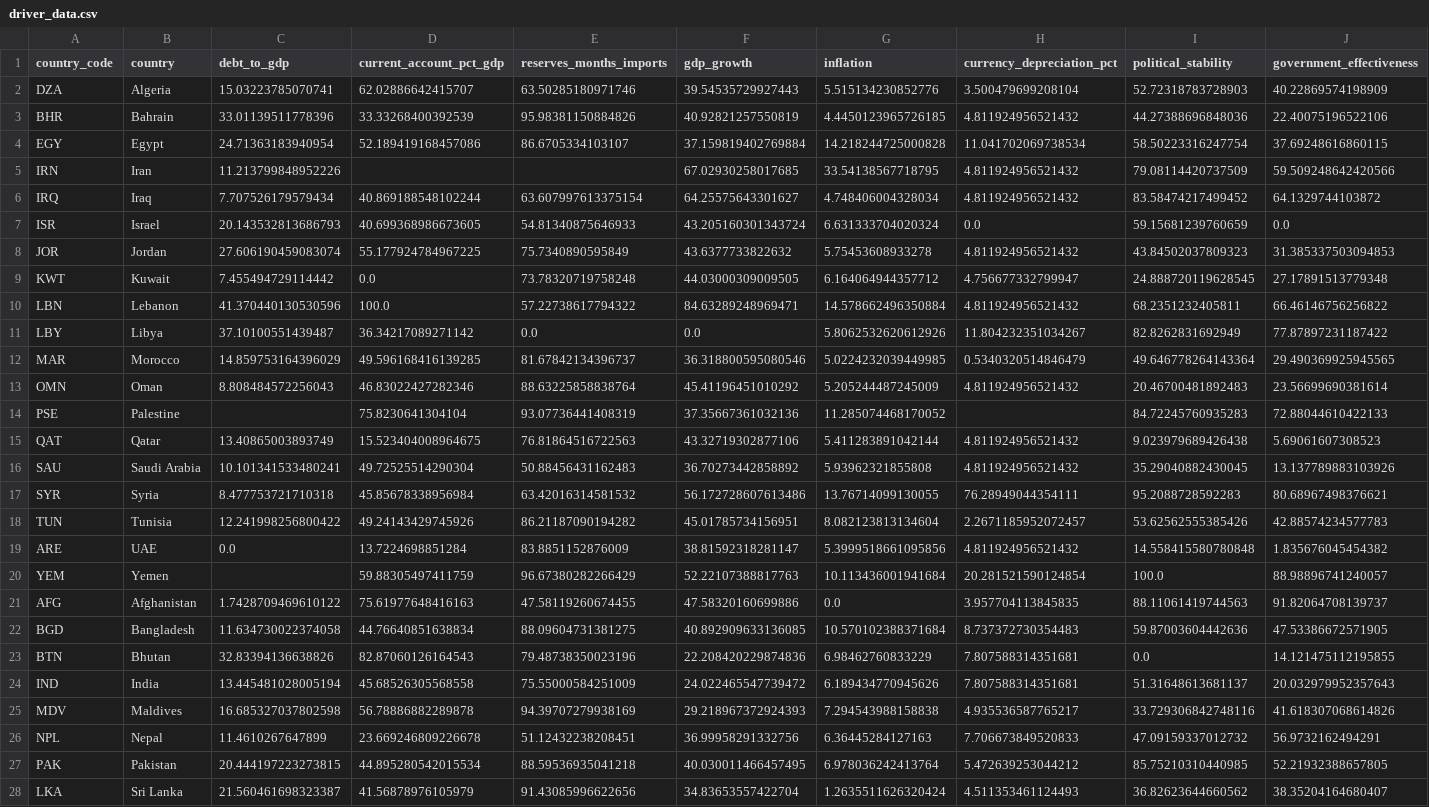
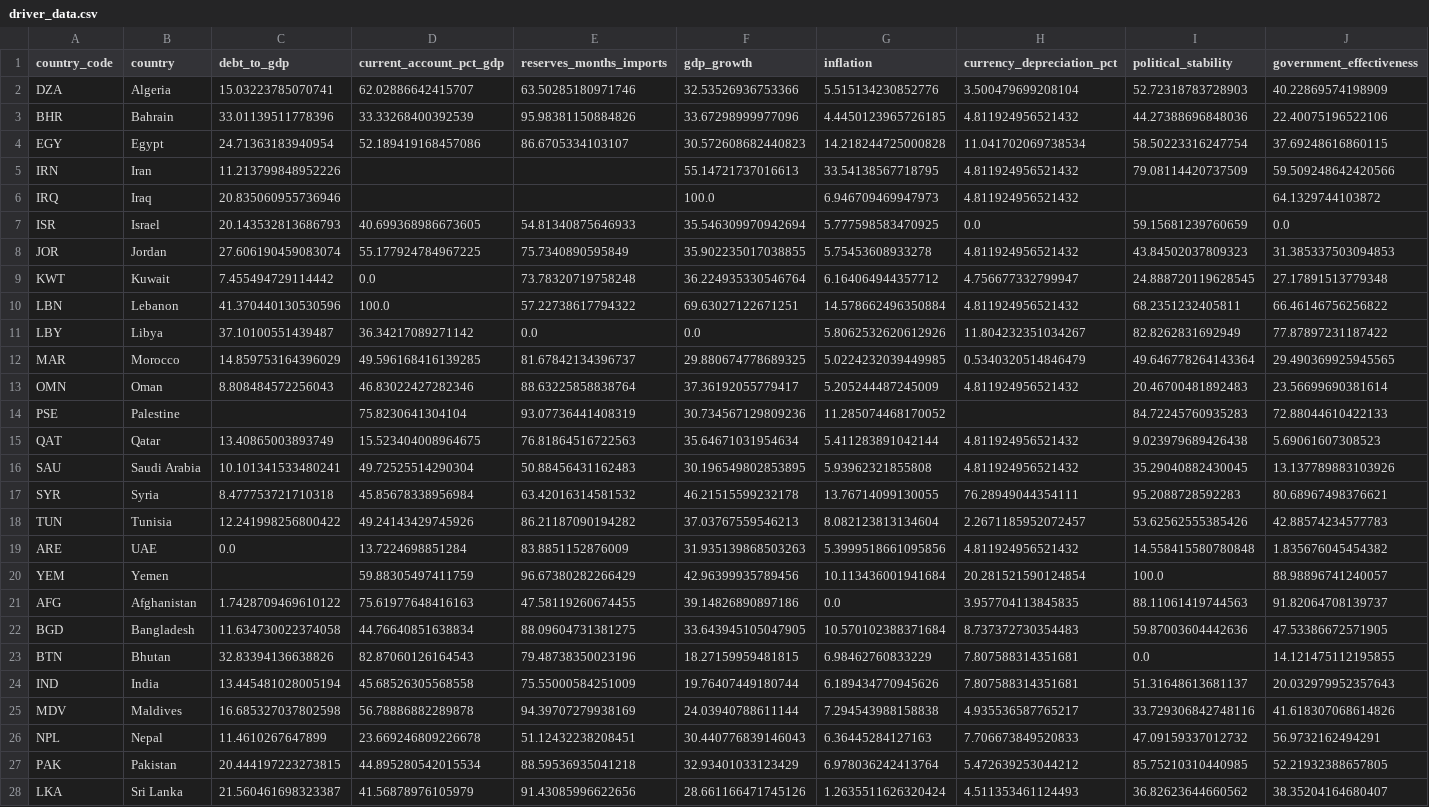
Before and after one commit to rafaywaqar2004-lang/overeign-risk-index, a CSV file: driver_data.csv, drawn as a sheet; only a part is shown; the diff covers the shown part only; the diff names each change by its address in the sheet, - before the commit and + after, or states it on an @@ line.

```diff
--- a/driver_data.csv
+++ b/driver_data.csv
-F2 (gdp_growth): 39.54535729927443
+F2 (gdp_growth): 32.53526936753366
-F3 (gdp_growth): 40.92821257550819
+F3 (gdp_growth): 33.67298999977096
-F4 (gdp_growth): 37.159819402769884
+F4 (gdp_growth): 30.572608682440823
-F5 (gdp_growth): 67.02930258017685
+F5 (gdp_growth): 55.14721737016613
-C6 (debt_to_gdp): 7.707526179579434
+C6 (debt_to_gdp): 20.835060955736946
-D6 (current_account_pct_gdp): 40.869188548102244
+D6 (current_account_pct_gdp): (empty)
-E6 (reserves_months_imports): 63.607997613375154
+E6 (reserves_months_imports): (empty)
-F6 (gdp_growth): 64.25575643301627
+F6 (gdp_growth): 100.0
-G6 (inflation): 4.748406004328034
+G6 (inflation): 6.946709469947973
-I6 (political_stability): 83.58474217499452
+I6 (political_stability): (empty)
-F7 (gdp_growth): 43.205160301343724
+F7 (gdp_growth): 35.546309970942694
-G7 (inflation): 6.631333704020324
+G7 (inflation): 5.777598583470925
-F8 (gdp_growth): 43.6377733822632
+F8 (gdp_growth): 35.902235017038855
-F9 (gdp_growth): 44.03000309009505
+F9 (gdp_growth): 36.224935330546764
-F10 (gdp_growth): 84.63289248969471
+F10 (gdp_growth): 69.63027122671251
-F12 (gdp_growth): 36.318800595080546
+F12 (gdp_growth): 29.880674778689325
-F13 (gdp_growth): 45.41196451010292
+F13 (gdp_growth): 37.36192055779417
-F14 (gdp_growth): 37.35667361032136
+F14 (gdp_growth): 30.734567129809236
-F15 (gdp_growth): 43.32719302877106
+F15 (gdp_growth): 35.64671031954634
-F16 (gdp_growth): 36.70273442858892
+F16 (gdp_growth): 30.196549802853895
-F17 (gdp_growth): 56.172728607613486
+F17 (gdp_growth): 46.21515599232178
-F18 (gdp_growth): 45.01785734156951
+F18 (gdp_growth): 37.03767559546213
-F19 (gdp_growth): 38.81592318281147
+F19 (gdp_growth): 31.935139868503263
-F20 (gdp_growth): 52.22107388817763
+F20 (gdp_growth): 42.96399935789456
-F21 (gdp_growth): 47.58320160699886
+F21 (gdp_growth): 39.14826890897186
-F22 (gdp_growth): 40.892909633136085
+F22 (gdp_growth): 33.643945105047905
-F23 (gdp_growth): 22.208420229874836
+F23 (gdp_growth): 18.27159959481815
-F24 (gdp_growth): 24.022465547739472
+F24 (gdp_growth): 19.76407449180744
-F25 (gdp_growth): 29.218967372924393
+F25 (gdp_growth): 24.03940788611144
-F26 (gdp_growth): 36.99958291332756
+F26 (gdp_growth): 30.440776839146043
-F27 (gdp_growth): 40.030011466457495
+F27 (gdp_growth): 32.93401033123429
-F28 (gdp_growth): 34.83653557422704
+F28 (gdp_growth): 28.661166471745126
```
Also changed, not shown: 7 edited cells elsewhere in this file, driver_history.csv, live_sovereign_risk_data.csv, 5 other files.
